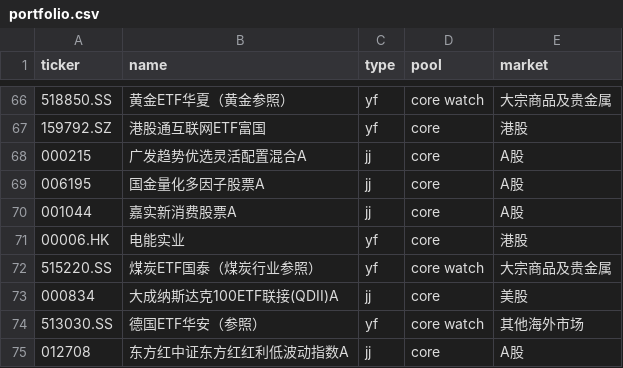
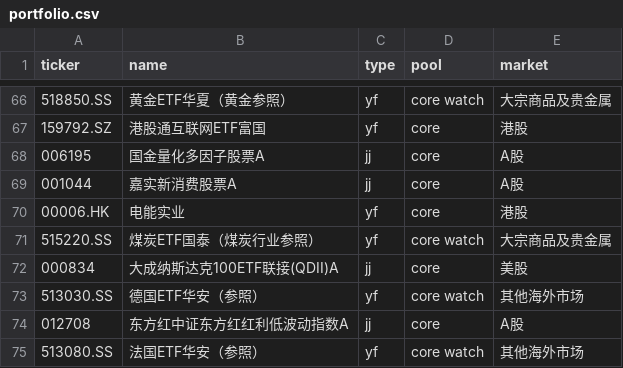
Before and after one commit to Johonzheng/mechanical-asset-monitor, a CSV file: portfolio.csv, drawn as a sheet; only a part is shown, gaps mark what is left out; the shorter side is filled out with more unchanged rows; the diff names each change by its address in the sheet, - before the commit and + after, or states it on an @@ line.

Commit message:
Update portfolio.csv

```diff
--- a/portfolio.csv
+++ b/portfolio.csv
-row 68: 000215 | 广发趋势优选灵活配置混合A | jj | core | A股
```
